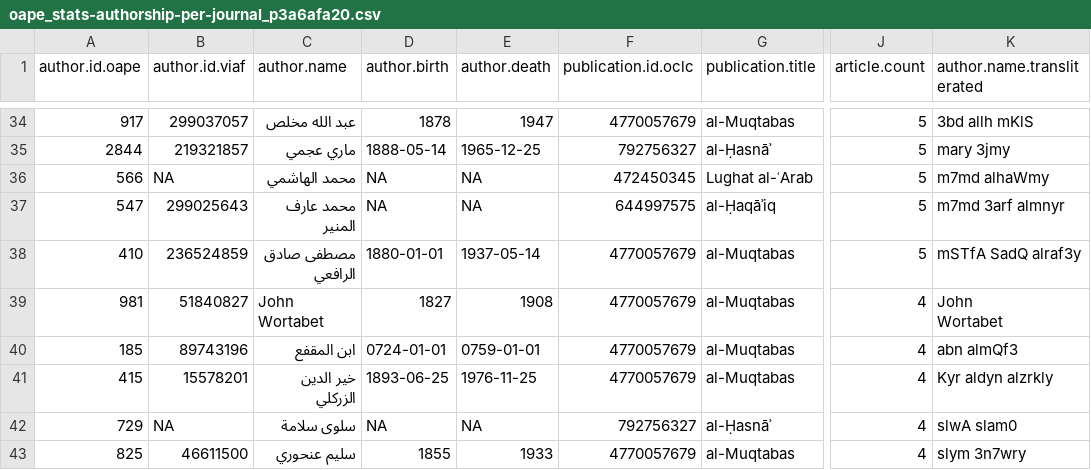
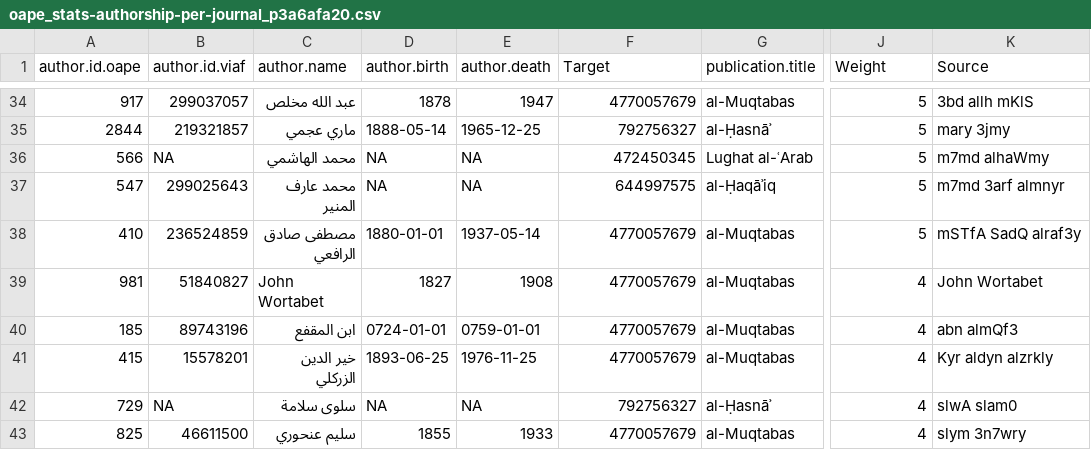
Before and after one commit to tillgrallert/p3a6afa20, a CSV file: assets/data/authorship/oape_stats-authorship-per-journal_p3a6afa20.csv, drawn as a sheet; only a part is shown, gaps mark what is left out; ↵ is a line break in a cell; the diff names each change by its address in the sheet, - before the commit and + after, or states it on an @@ line.

Commit message:
updated Gephi data and network plots

```diff
--- a/assets/data/authorship/oape_stats-authorship-per-journal_p3a6afa20.csv
+++ b/assets/data/authorship/oape_stats-authorship-per-journal_p3a6afa20.csv
-F1: publication.id.oclc
+F1: Target
-J1: article.count
+J1: Weight
-K1: author.name.transliterated
+K1: Source
-C39 (author.name): John ↵ Wortabet
+C39 (author.name): John Wortabet
-K39 (Source): John ↵ Wortabet
+K39 (Source): John Wortabet
```
Also changed, not shown: assets/data/authorship/oape_stats-authorship_p3a6afa20.csv, 8 other files.
